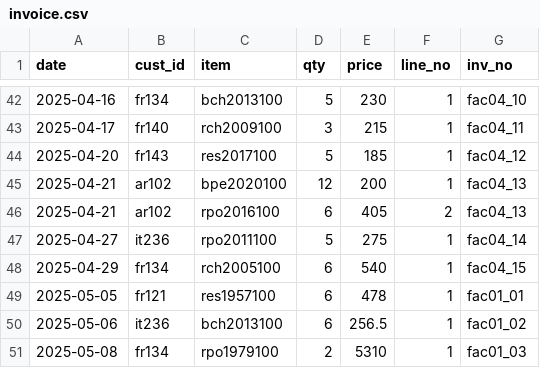
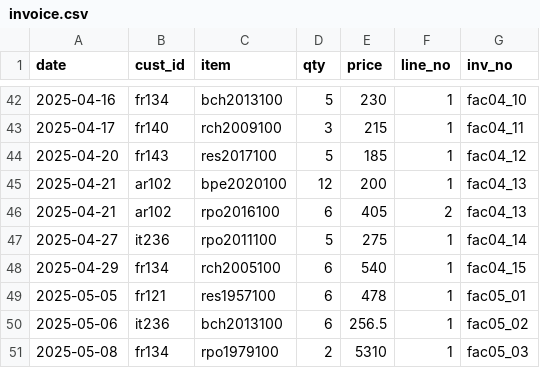
Before and after one commit to gunony/Example_SQL_Data, a CSV file: invoice.csv, drawn as a sheet; only a part is shown, gaps mark what is left out.

Commit message:
amelioration des donnees

```diff
--- a/invoice.csv
+++ b/invoice.csv
@@ -48,4 +48,4 @@
 2025-04-29,fr134,rch2005100,6,540,1,fac04_15
-2025-05-05,fr121,res1957100,6,478,1,fac01_01
-2025-05-06,it236,bch2013100,6,256.5,1,fac01_02
-2025-05-08,fr134,rpo1979100,2,5310,1,fac01_03
+2025-05-05,fr121,res1957100,6,478,1,fac05_01
+2025-05-06,it236,bch2013100,6,256.5,1,fac05_02
+2025-05-08,fr134,rpo1979100,2,5310,1,fac05_03
```
